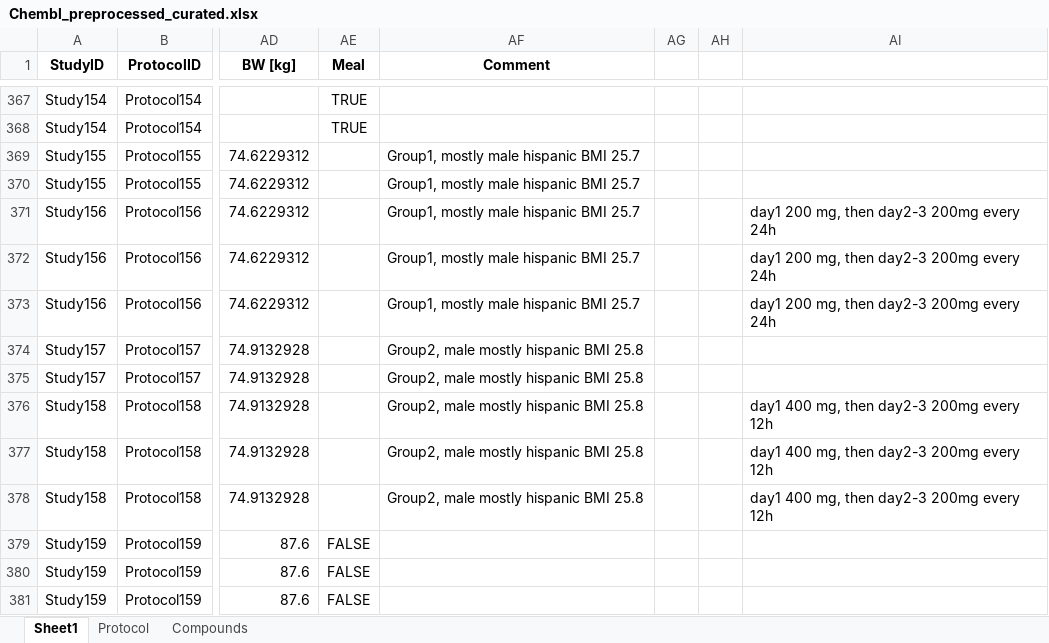
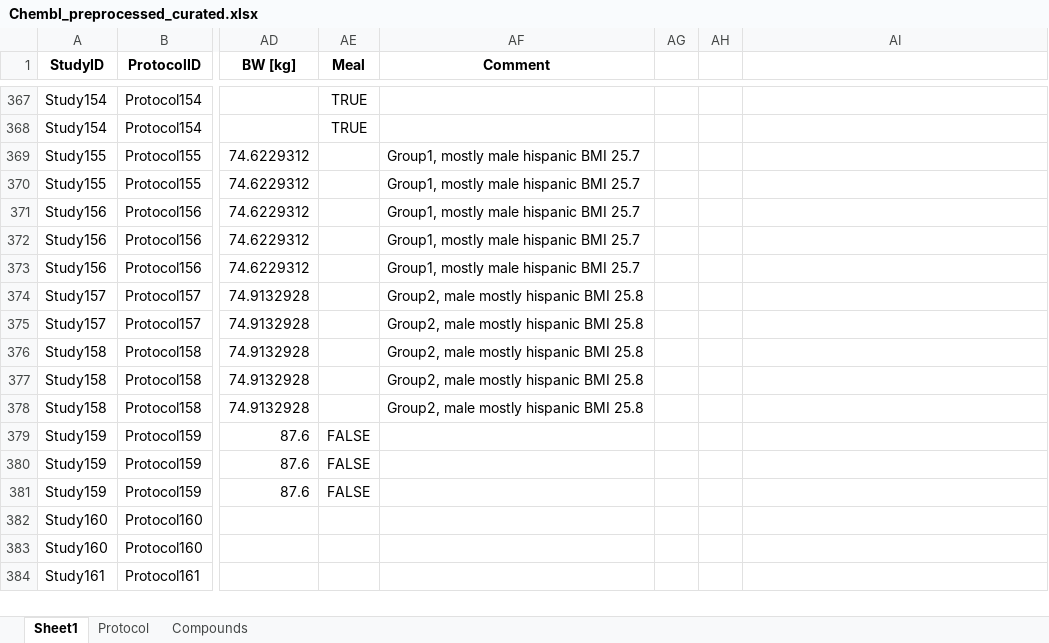
Before and after one commit to esqLABS/ESQhtpbpk, an Excel workbook: inst/extdata/Chembl_preprocessed_curated.xlsx, sheet Sheet1, drawn as a sheet; only a part is shown, gaps mark what is left out; the shorter side is filled out with more unchanged rows; values as stored, in another font and other column widths than the file's, no borders; the diff names each change by its address in the sheet, - before the commit and + after, or states it on an @@ line.

```diff
--- a/inst/extdata/Chembl_preprocessed_curated.xlsx (sheet Sheet1)
+++ b/inst/extdata/Chembl_preprocessed_curated.xlsx (sheet Sheet1)
-AI371:AI373: day1 200 mg, then day2-3 200mg every 24h
+AI371:AI373: (empty)
-AI376:AI378: day1 400 mg, then day2-3 200mg every 12h
+AI376:AI378: (empty)
```
Also changed, not shown: 3 other files.
